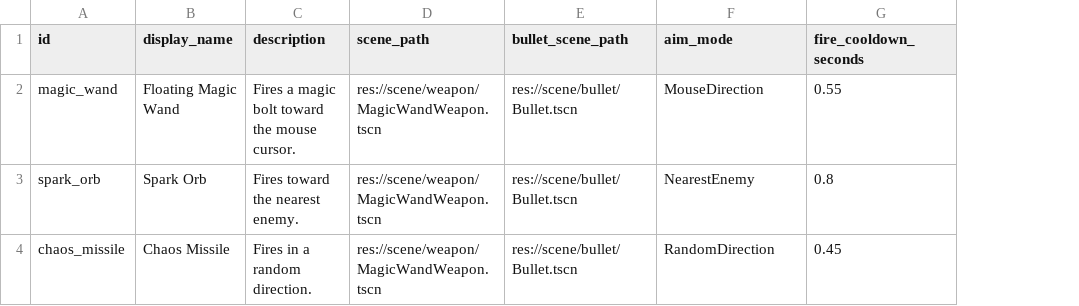
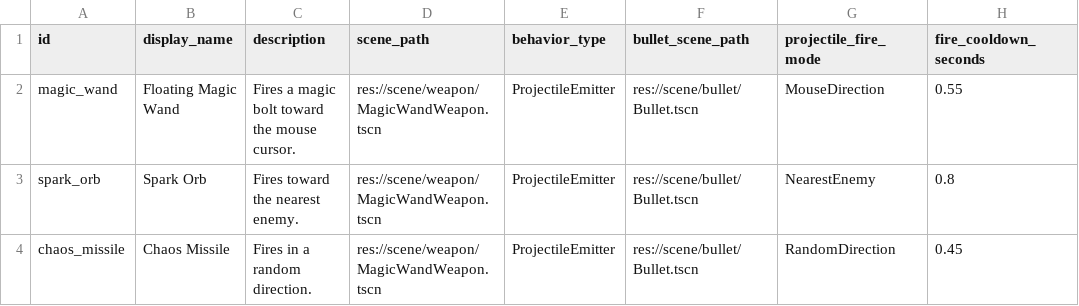
Before and after one commit to Moube/godot_survivor, a TSV file: asset/config/weapons.tsv, drawn as a sheet; only a part is shown; addresses are those after the commit; the diff names each change by its address in the sheet, - before the commit and + after, or states it on an @@ line.

```diff
--- a/asset/config/weapons.tsv
+++ b/asset/config/weapons.tsv
+column E (behavior_type), rows 2-4: all ProjectileEmitter
-G1: aim_mode
+G1: projectile_fire_mode
```
Also changed, not shown: 11 other files.
